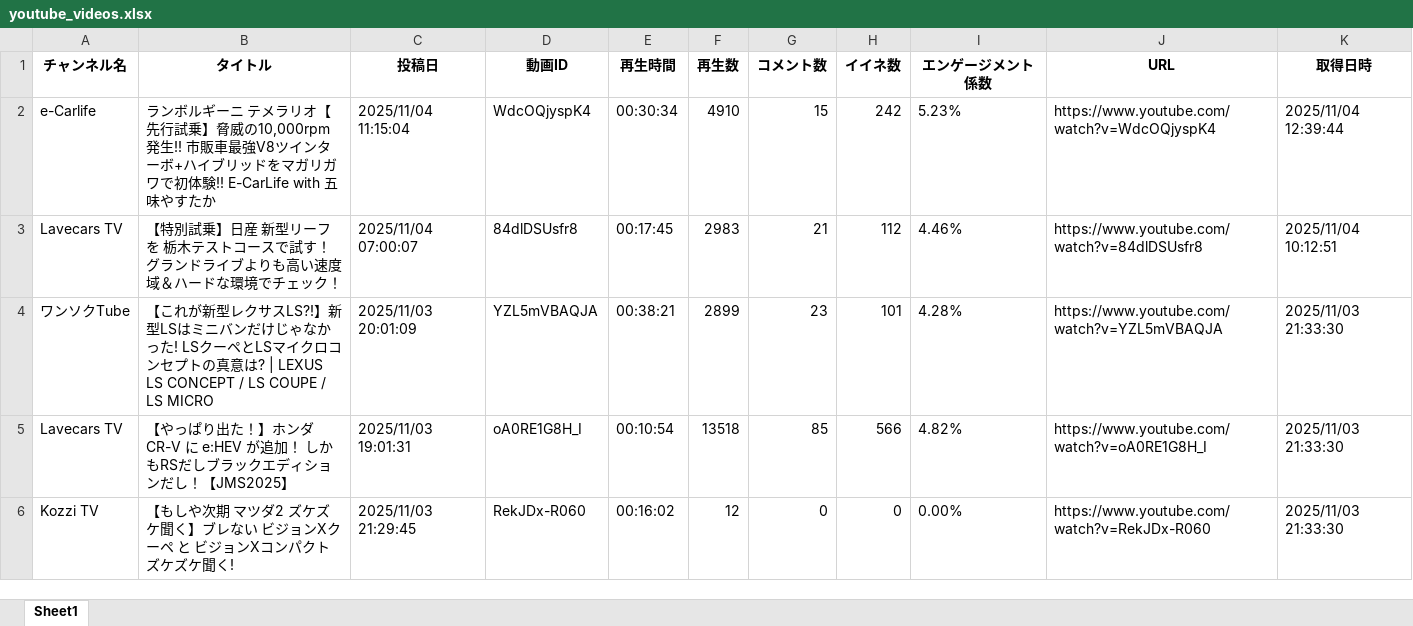
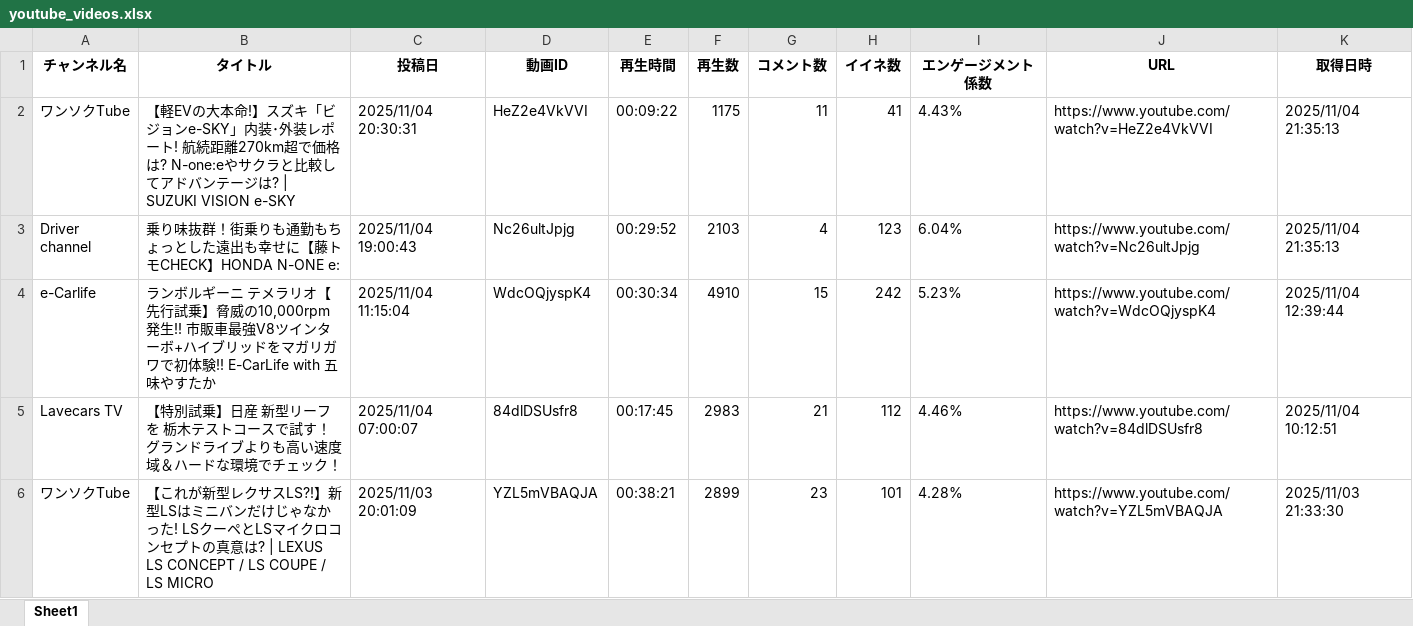
Before and after one commit to Takayoshi19890810/251015_YouTubeList, an Excel workbook: youtube_videos.xlsx, sheet Sheet1, drawn as a sheet; only a part is shown; the shorter side is filled out with more unchanged rows; values as stored, in another font and other column widths than the file's, no borders; the diff names each change by its address in the sheet, - before the commit and + after, or states it on an @@ line.

```diff
--- a/youtube_videos.xlsx (sheet Sheet1)
+++ b/youtube_videos.xlsx (sheet Sheet1)
+row 2: ワンソクTube | 【軽EVの大本命!】スズキ「ビジョンe-SKY」内装･外装レポート! 航続距離270km超で価格は? N-one:eやサクラと比較してアドバンテージは? | SUZUKI VISION e-SKY | 2025/11/04 20:30:31 | HeZ2e4VkVVI | 00:09:22 | 1175 | 11 | 41 | 4.43% | https://www.youtube.com/watch?v=HeZ2e4VkVVI | 2025/11/04 21:35:13
+row 3: Driver channel | 乗り味抜群！街乗りも通勤もちょっとした遠出も幸せに【藤トモCHECK】HONDA N-ONE e: | 2025/11/04 19:00:43 | Nc26ultJpjg | 00:29:52 | 2103 | 4 | 123 | 6.04% | https://www.youtube.com/watch?v=Nc26ultJpjg | 2025/11/04 21:35:13
```
